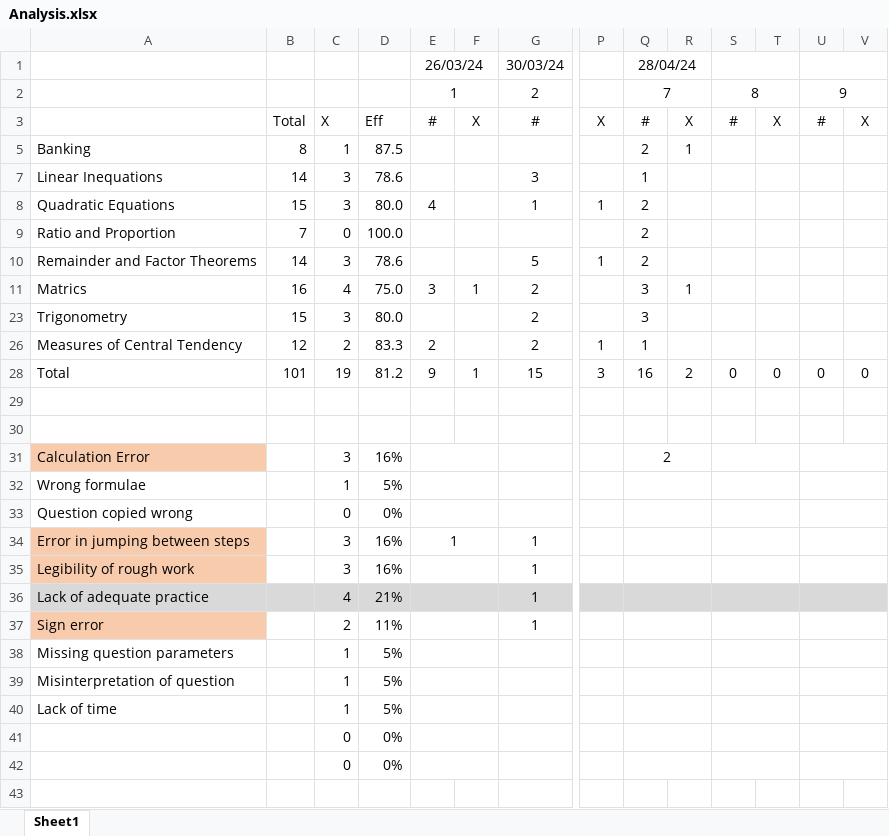
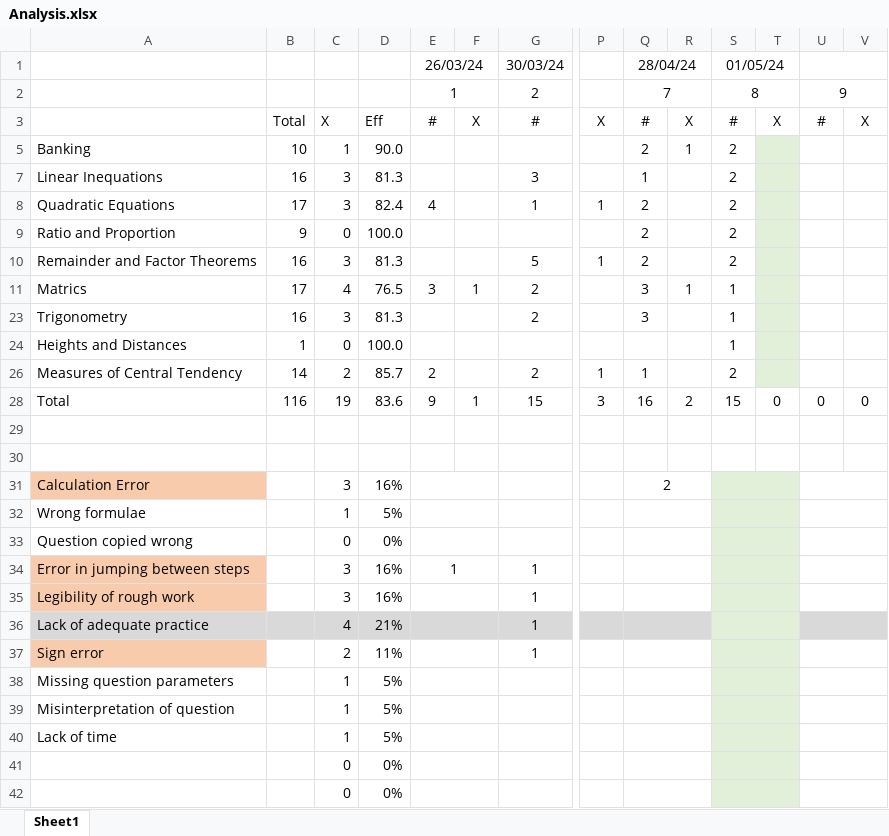
Before and after one commit to deb-sandeep/ICSE-X-MockTests, an Excel workbook: Mathematics/Analysis.xlsx, sheet Sheet1, drawn as a sheet; only a part is shown, gaps mark what is left out; values as stored, in another font and other column widths than the file's, no borders; charts and pictures and conditional formats not drawn; rows hold the shown columns only; the diff names each change by its address in the sheet, - before the commit and + after, or states it on an @@ line.

```diff
--- a/Mathematics/Analysis.xlsx (sheet Sheet1)
+++ b/Mathematics/Analysis.xlsx (sheet Sheet1)
-S1: (empty)
+S1: 01/05/24
-B5: 8
+B5: 10
-D5: 87.5
+D5: 90.0
-S5: (empty)
+S5: 2
-T5 fill: none
+T5 fill: #E2F0D9
-B7: 14
+B7: 16
-D7: 78.6
+D7: 81.3
-S7:S10: (empty)
+S7:S10: 2
-T7:T11 fill: none
+T7:T11 fill: #E2F0D9
-B8: 15
+B8: 17
-D8: 80.0
+D8: 82.4
-B9: 7
+B9: 9
-B10: 14
+B10: 16
-D10: 78.6
+D10: 81.3
-B11: 16
+B11: 17
-D11: 75.0
+D11: 76.5
-S11: (empty)
+S11: 1
-B23: 15
+B23: 16
-D23: 80.0
+D23: 81.3
-S23: (empty)
+S23: 1
-T23 fill: none
+T23 fill: #E2F0D9
+row 24: Heights and Distances | 1 | 0 | 100.0 |  |  |  |  |  |  | 1
-B26: 12
+B26: 14
-D26: 83.3
+D26: 85.7
-S26: (empty)
+S26: 2
-T26 fill: none
+T26 fill: #E2F0D9
-B28: 101
+B28: 116
-D28: 81.2
+D28: 83.6
-S28: 0
+S28: 15
-S31:T35 fill: none
+S31:T35 fill: #E2F0D9
-S37:T42 fill: none
+S37:T42 fill: #E2F0D9
```
Also changed, not shown: hidden cells, 8 other files.
